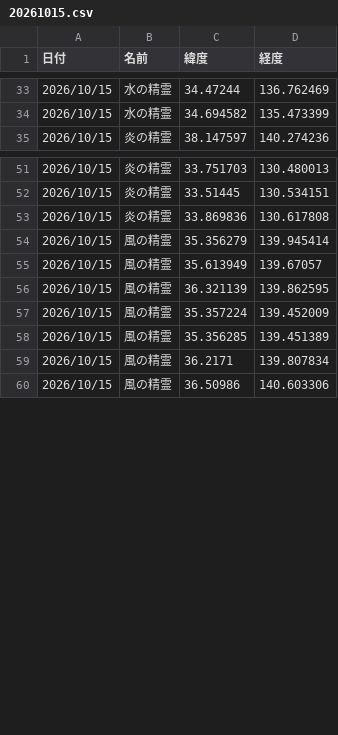
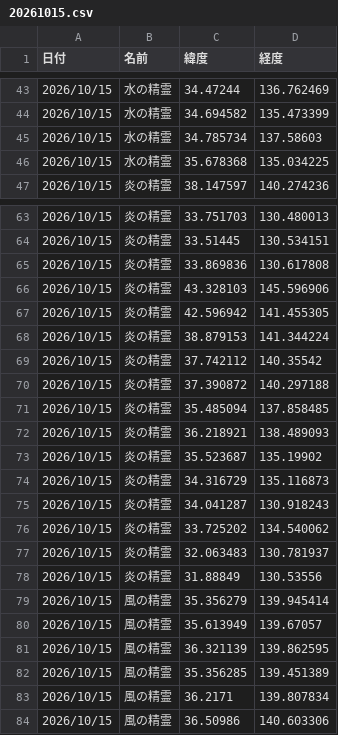
Before and after one commit to griever-0120/maboroshi, a CSV file: spirits-data/202610/20261015.csv, drawn as a sheet; only a part is shown, gaps mark what is left out; the diff covers the shown part only.

```diff
--- a/spirits-data/202610/20261015.csv
+++ b/spirits-data/202610/20261015.csv
@@ -34,2 +44,4 @@
 2026/10/15,水の精霊,34.694582,135.473399
+2026/10/15,水の精霊,34.785734,137.58603
+2026/10/15,水の精霊,35.678368,135.034225
 2026/10/15,炎の精霊,38.147597,140.274236
@@ -53,2 +65,15 @@
 2026/10/15,炎の精霊,33.869836,130.617808
+2026/10/15,炎の精霊,43.328103,145.596906
+2026/10/15,炎の精霊,42.596942,141.455305
+2026/10/15,炎の精霊,38.879153,141.344224
+2026/10/15,炎の精霊,37.742112,140.35542
+2026/10/15,炎の精霊,37.390872,140.297188
+2026/10/15,炎の精霊,35.485094,137.858485
+2026/10/15,炎の精霊,36.218921,138.489093
+2026/10/15,炎の精霊,35.523687,135.19902
+2026/10/15,炎の精霊,34.316729,135.116873
+2026/10/15,炎の精霊,34.041287,130.918243
+2026/10/15,炎の精霊,33.725202,134.540062
+2026/10/15,炎の精霊,32.063483,130.781937
+2026/10/15,炎の精霊,31.88849,130.53556
 2026/10/15,風の精霊,35.356279,139.945414
@@ -56,3 +81,2 @@
 2026/10/15,風の精霊,36.321139,139.862595
-2026/10/15,風の精霊,35.357224,139.452009
 2026/10/15,風の精霊,35.356285,139.451389
```
Also changed, not shown: 19 added rows elsewhere in this file, spirits-data/all.csv.
